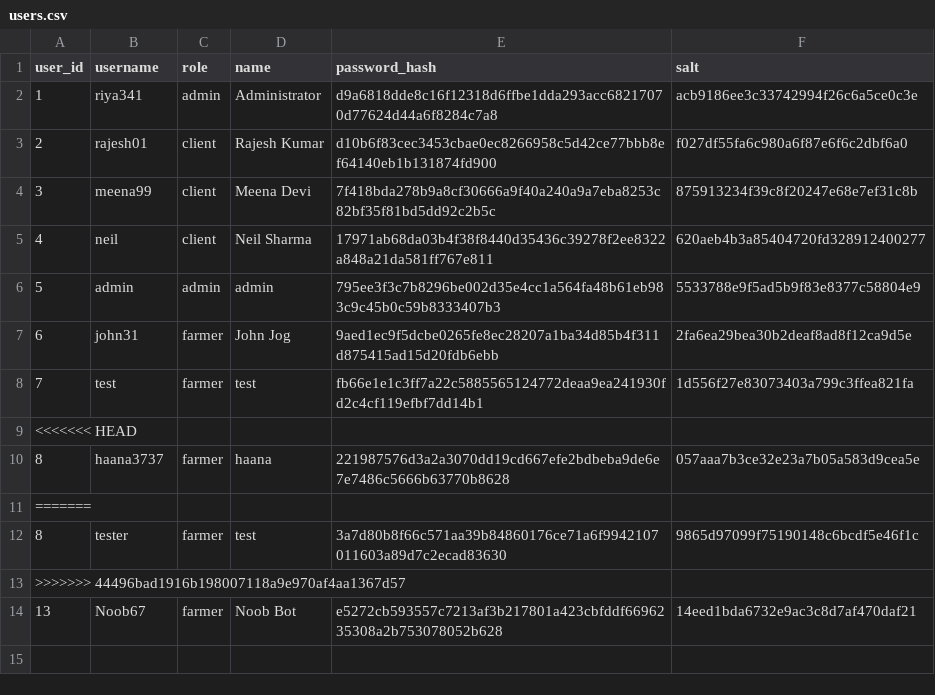
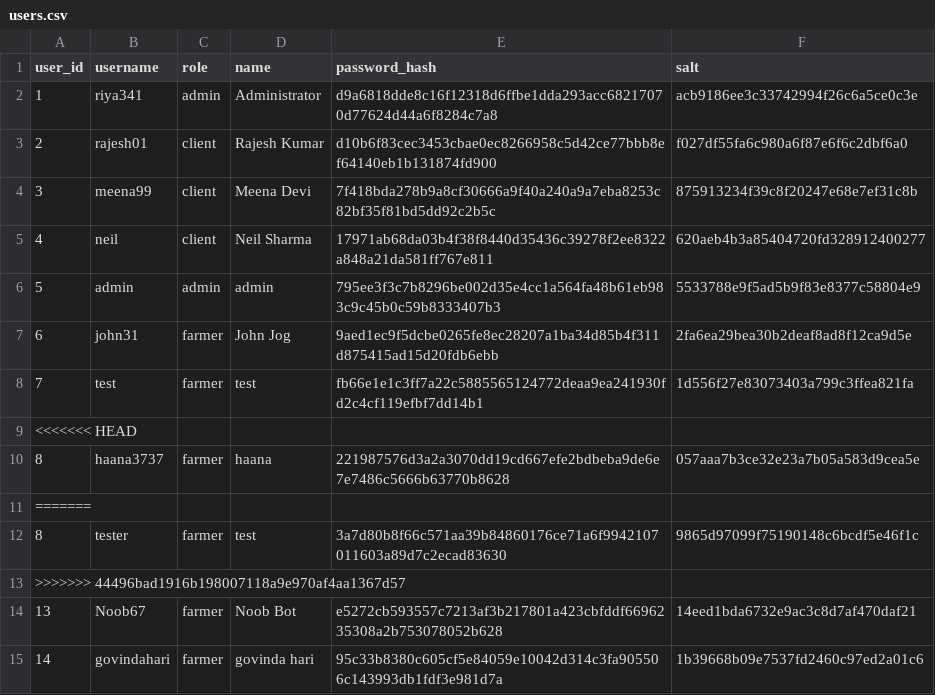
Before and after one commit to ayushisharma678/crop_portal_starter, a CSV file: data/users.csv, drawn as a sheet.

```diff
--- a/data/users.csv
+++ b/data/users.csv
@@ -14 +14,2 @@ user_id,username,role,name,password_hash,salt
 13,Noob67,farmer,Noob Bot,e5272cb593557c7213af3b217801a423cbfddf6696235308a2b753078052b628,14eed1bda6732e9ac3c8d7af470daf21
+14,govindahari,farmer,govinda hari,95c33b8380c605cf5e84059e10042d314c3fa905506c143993db1fdf3e981d7a,1b39668b09e7537fd2460c97ed2a01c6
```
Also changed, not shown: data/farmers.csv, 2 other files.
